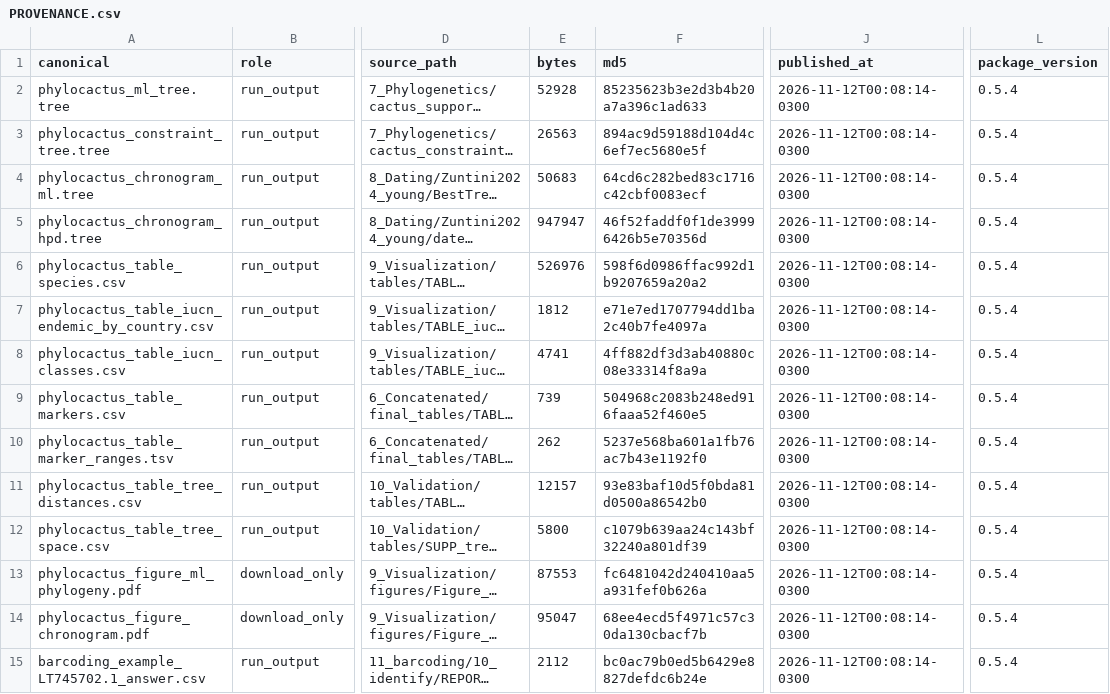
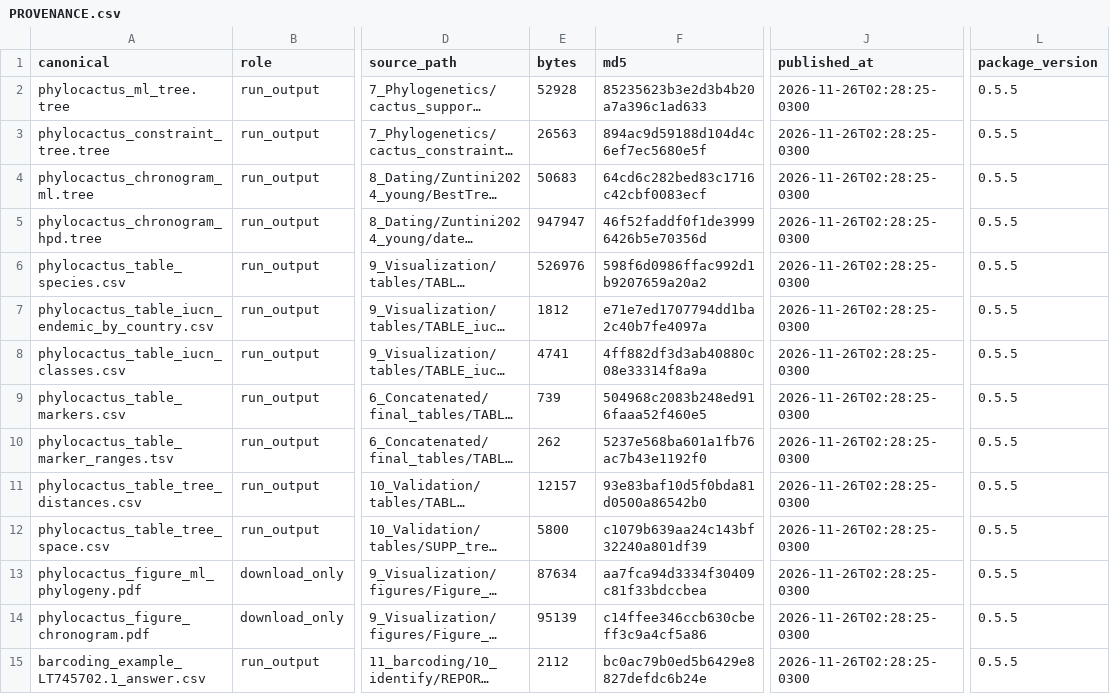
Before and after one commit to beeamerino/PhyloCactus, a CSV file: inst/extdata/PROVENANCE.csv, drawn as a sheet; only a part is shown, gaps mark what is left out; long unchanged cells end in …; the diff covers the shown part only; the diff names each change by its address in the sheet, - before the commit and + after, or states it on an @@ line.

```diff
--- a/inst/extdata/PROVENANCE.csv
+++ b/inst/extdata/PROVENANCE.csv
-J2:J15 (published_at): 2026-11-12T00:08:14-0300
+J2:J15 (published_at): 2026-11-26T02:28:25-0300
-L2:L15 (package_version): 0.5.4
+L2:L15 (package_version): 0.5.5
-E13 (bytes): 87553
+E13 (bytes): 87634
-F13 (md5): fc6481042d240410aa5a931fef0b626a
+F13 (md5): aa7fca94d3334f30409c81f33bdccbea
-E14 (bytes): 95047
+E14 (bytes): 95139
-F14 (md5): 68ee4ecd5f4971c57c30da130cbacf7b
+F14 (md5): c14ffee346ccb630cbeff3c9a4cf5a86
```
Also changed, not shown: 52 edited cells elsewhere in this file, inst/extdata/MANIFEST.csv, 7 other files.
